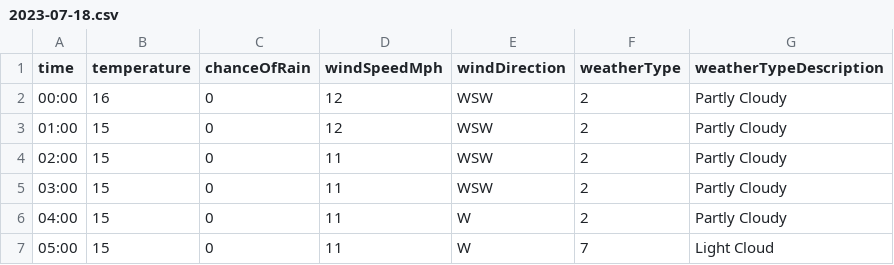
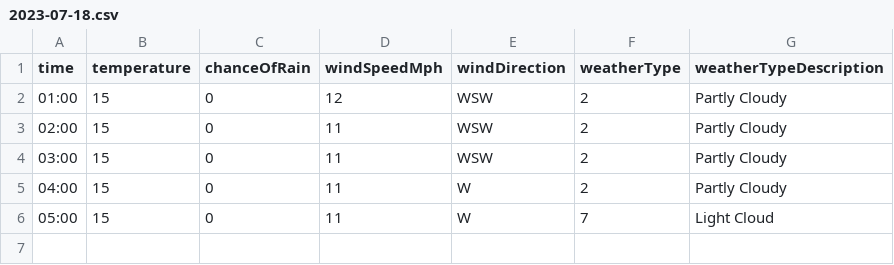
Before and after one commit to djcarter85/studland, a CSV file: _data/weather/2023-07-18.csv, drawn as a sheet; the diff names each change by its address in the sheet, - before the commit and + after, or states it on an @@ line.

Commit message:
827a39ab-8f8a-40dd-83f5-4d83ed93eacb

```diff
--- a/_data/weather/2023-07-18.csv
+++ b/_data/weather/2023-07-18.csv
-row 2: 00:00 | 16 | 0 | 12 | WSW | 2 | Partly Cloudy
```
